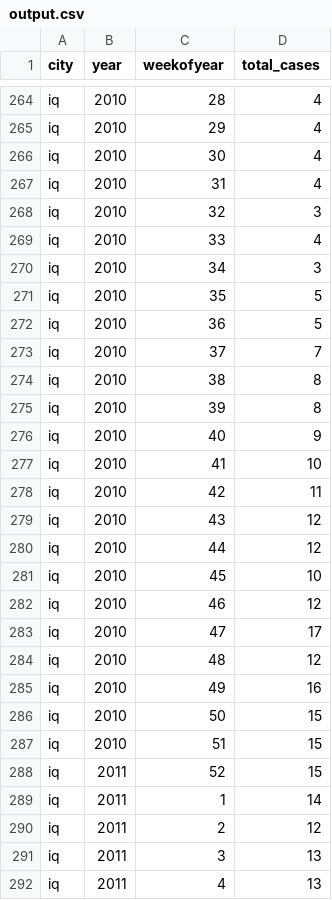
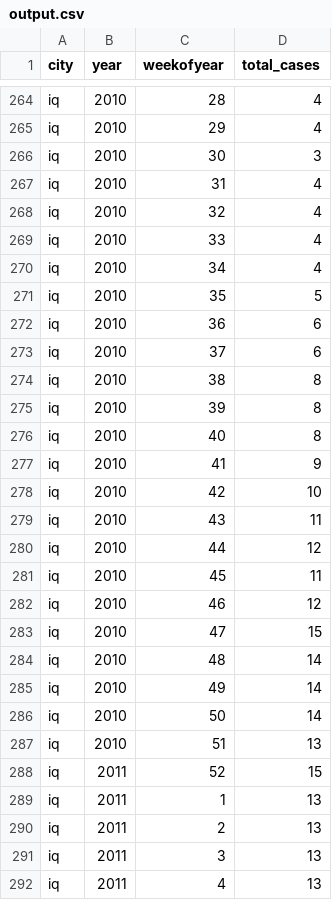
Before and after one commit to arodriguezhidalgo/DengAI_proposal, a CSV file: output.csv, drawn as a sheet; only a part is shown, gaps mark what is left out; the diff covers the shown part only.

```diff
--- a/output.csv
+++ b/output.csv
@@ -265,27 +265,27 @@ iq,2010,28,4
 iq,2010,29,4
-iq,2010,30,4
+iq,2010,30,3
 iq,2010,31,4
-iq,2010,32,3
+iq,2010,32,4
 iq,2010,33,4
-iq,2010,34,3
+iq,2010,34,4
 iq,2010,35,5
-iq,2010,36,5
-iq,2010,37,7
+iq,2010,36,6
+iq,2010,37,6
 iq,2010,38,8
 iq,2010,39,8
-iq,2010,40,9
-iq,2010,41,10
-iq,2010,42,11
-iq,2010,43,12
+iq,2010,40,8
+iq,2010,41,9
+iq,2010,42,10
+iq,2010,43,11
 iq,2010,44,12
-iq,2010,45,10
+iq,2010,45,11
 iq,2010,46,12
-iq,2010,47,17
-iq,2010,48,12
-iq,2010,49,16
-iq,2010,50,15
-iq,2010,51,15
+iq,2010,47,15
+iq,2010,48,14
+iq,2010,49,14
+iq,2010,50,14
+iq,2010,51,13
 iq,2011,52,15
-iq,2011,1,14
-iq,2011,2,12
+iq,2011,1,13
+iq,2011,2,13
 iq,2011,3,13
```
Also changed, not shown: 68 edited cells elsewhere in this file, 3 other files.
